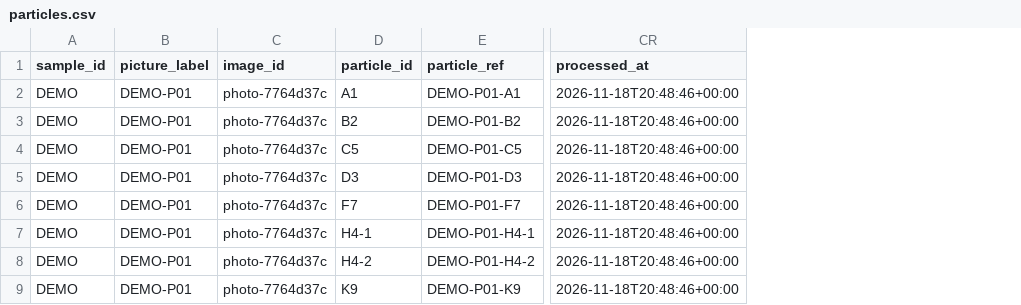
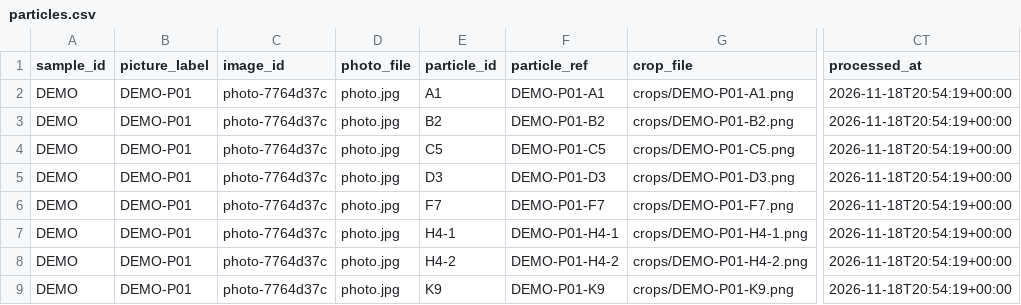
Before and after one commit to DylanSidhu03/MIPPR, a CSV file: pipeline/results/synthetic_grid_sample/particles.csv, drawn as a sheet; only a part is shown, gaps mark what is left out; addresses are those after the commit; the diff names each change by its address in the sheet, - before the commit and + after, or states it on an @@ line.

```diff
--- a/pipeline/results/synthetic_grid_sample/particles.csv
+++ b/pipeline/results/synthetic_grid_sample/particles.csv
+column D (photo_file), rows 2-9: all photo.jpg
+column G (crop_file), rows 2-9: crops/DEMO-P01-A1.png | crops/DEMO-P01-B2.png | crops/DEMO-P01-C5.png | crops/DEMO-P01-D3.png | crops/DEMO-P01-F7.png | crops/DEMO-P01-H4-1.png | crops/DEMO-P01-H4-2.png | crops/DEMO-P01-K9.png
-CT2:CT9 (processed_at): 2026-11-18T20:48:46+00:00
+CT2:CT9 (processed_at): 2026-11-18T20:54:19+00:00
```
Also changed, not shown: 36 other files.
